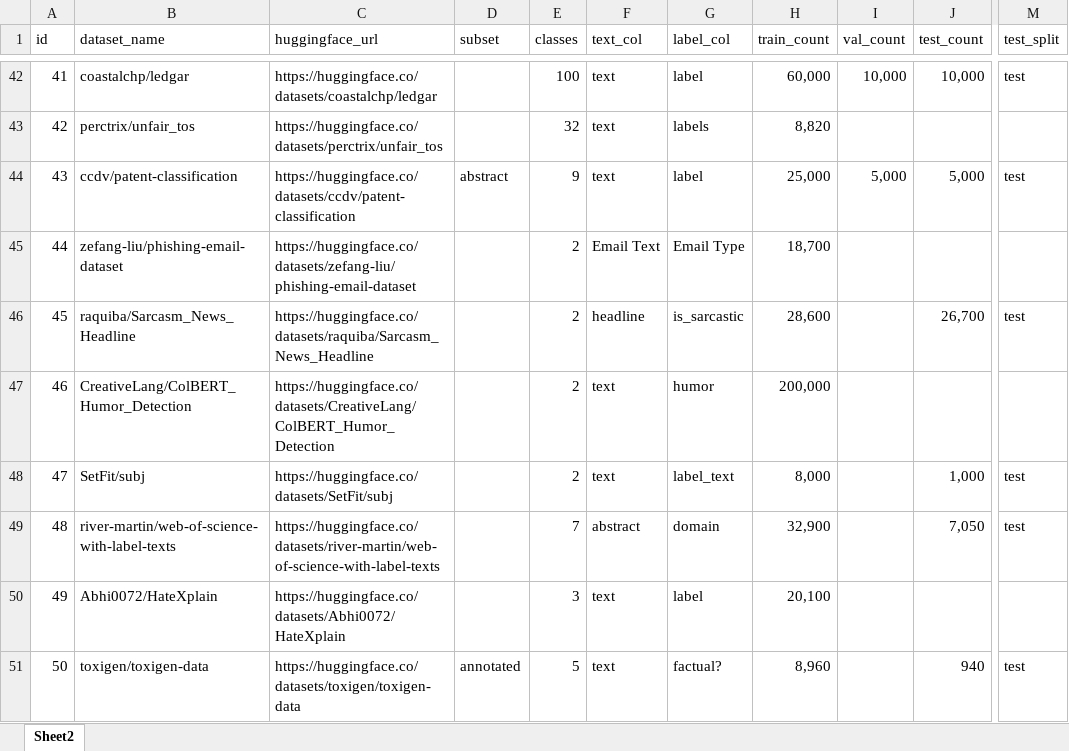
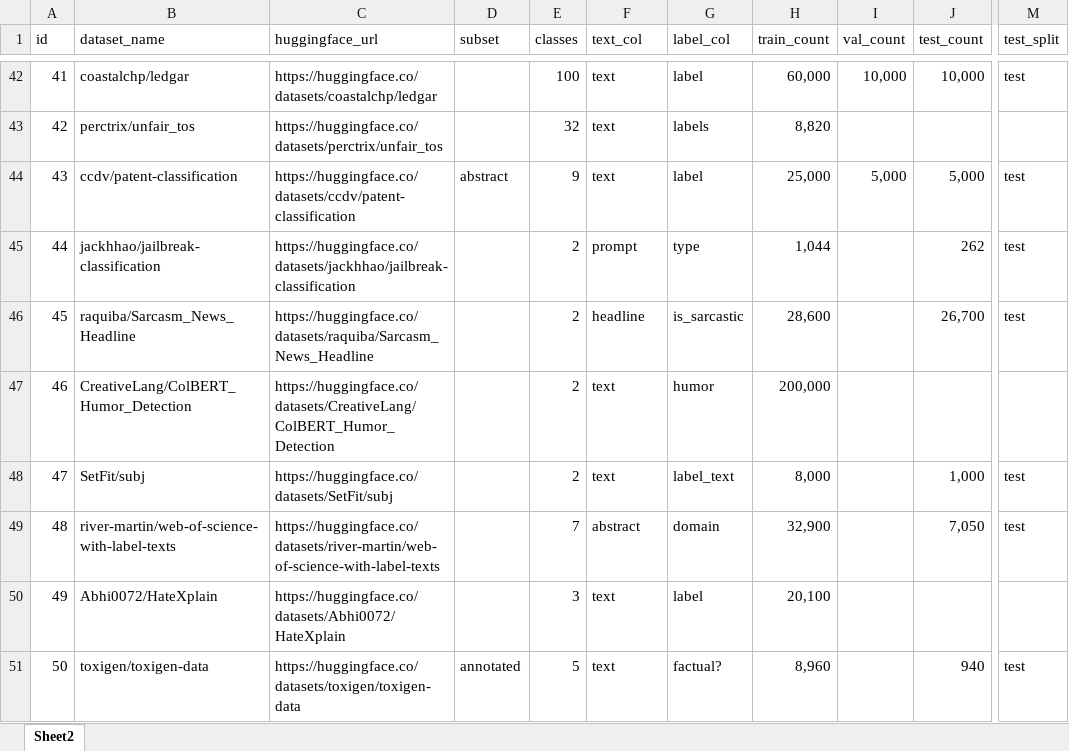
Before and after one commit to ohshimalab/ntcir19-pretrained-model-retrieval, an Excel workbook: bert-tasks.xlsx, sheet Sheet2, drawn as a sheet; only a part is shown, gaps mark what is left out; values as stored, in another font and other column widths than the file's, no borders; the diff names each change by its address in the sheet, - before the commit and + after, or states it on an @@ line.

Commit message:
feat: add new task

```diff
--- a/bert-tasks.xlsx (sheet Sheet2)
+++ b/bert-tasks.xlsx (sheet Sheet2)
-B45 (dataset_name): zefang-liu/phishing-email-dataset
+B45 (dataset_name): jackhhao/jailbreak-classification
-C45 (huggingface_url): https://huggingface.co/datasets/zefang-liu/phishing-email-dataset
+C45 (huggingface_url): https://huggingface.co/datasets/jackhhao/jailbreak-classification
-F45 (text_col): Email Text
+F45 (text_col): prompt
-G45 (label_col): Email Type
+G45 (label_col): type
-H45 (train_count): 18,700
+H45 (train_count): 1,044
-J45 (test_count): (empty)
+J45 (test_count): 262
-M45 (test_split): (empty)
+M45 (test_split): test
```
